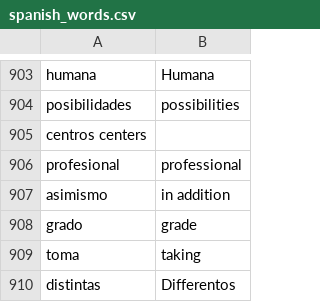
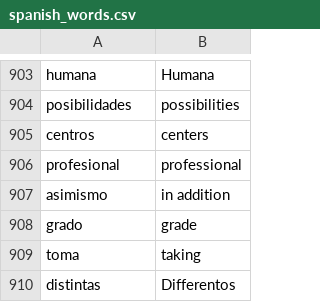
Before and after one commit to Nicolae77/Spanish-English-Dictionary-, a CSV file: Spanish-English-Dictionary/data/spanish_words.csv, drawn as a sheet; only a part is shown, gaps mark what is left out.

Commit message:
Update spanish_words.csv

```diff
--- a/Spanish-English-Dictionary/data/spanish_words.csv
+++ b/Spanish-English-Dictionary/data/spanish_words.csv
@@ -904,3 +904,3 @@ humana,Humana
 posibilidades,possibilities
-centros	centers
+centros,centers
 profesional,professional
```
